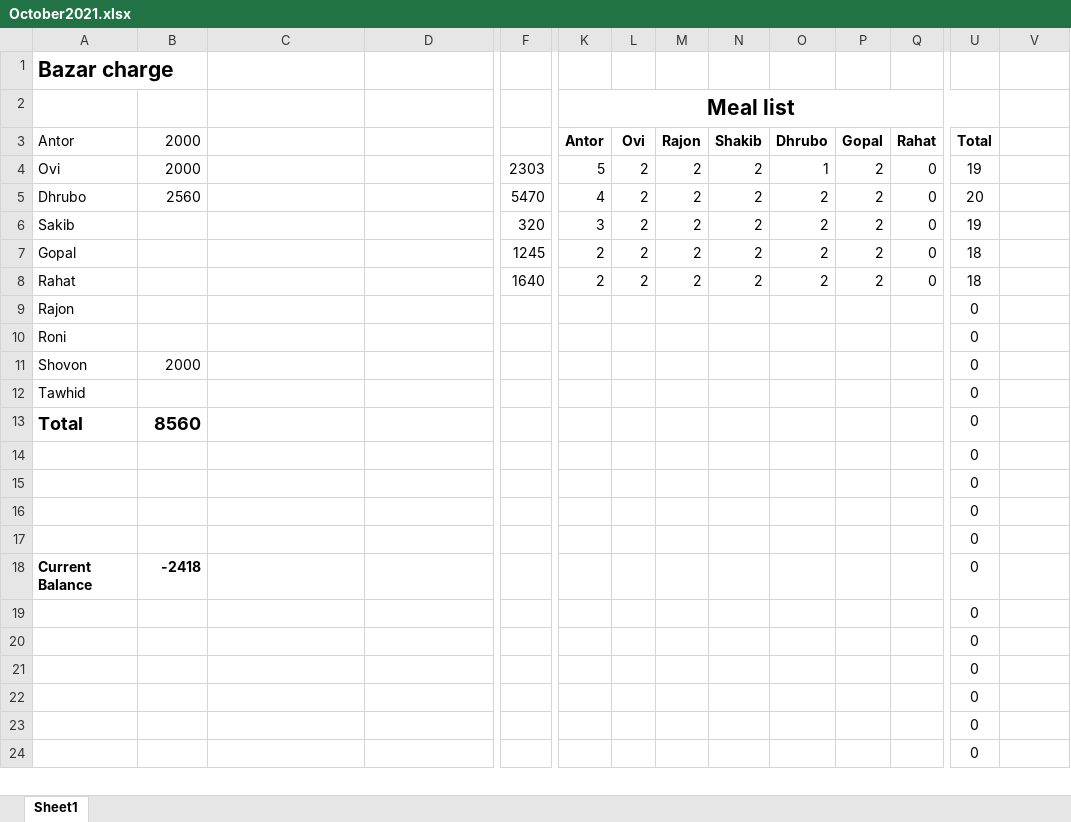
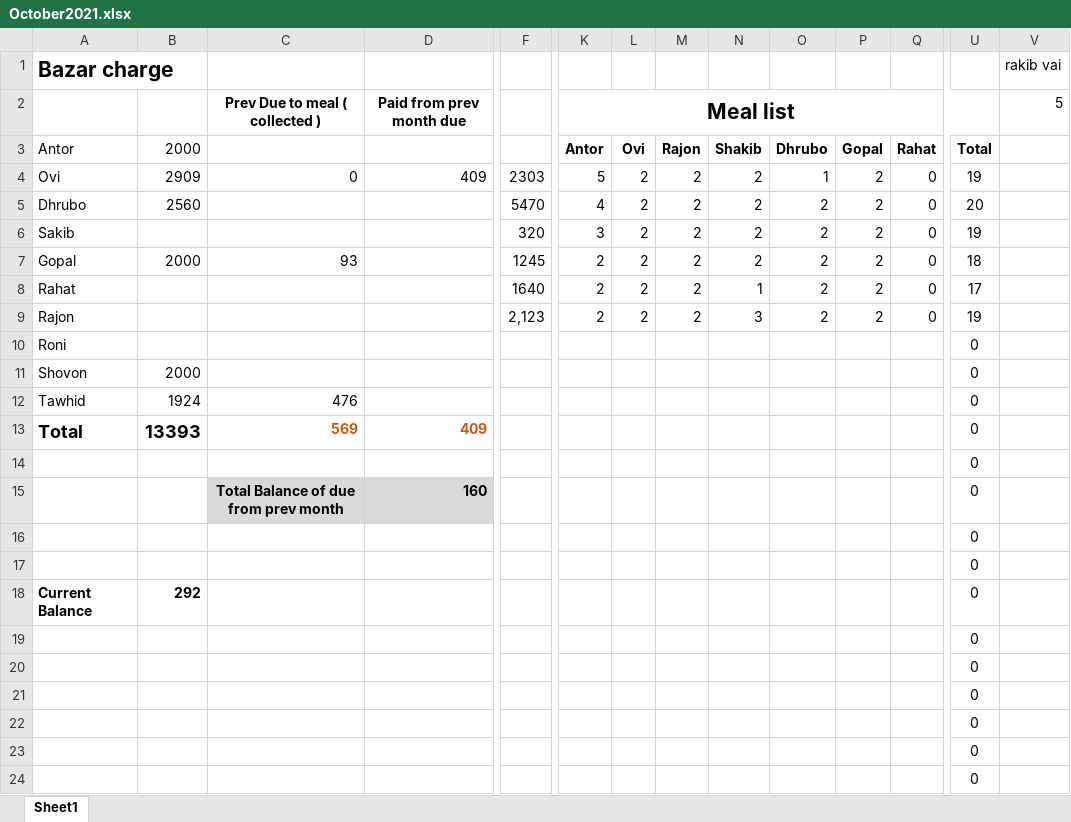
Before and after one commit to sadabdhrubo1997/mess_meal, an Excel workbook: October2021.xlsx, sheet Sheet1, drawn as a sheet; only a part is shown, gaps mark what is left out; values as stored, in another font and other column widths than the file's, no borders; conditional formats not drawn; removed rows and columns are numbered as before the commit, all else as after; rows hold the shown columns only; the diff covers the shown part only; the diff names each change by its address in the sheet, - before the commit and + after, or states it on an @@ line.

```diff
--- a/October2021.xlsx (sheet Sheet1)
+++ b/October2021.xlsx (sheet Sheet1)
-V1: (empty)
+V1: rakib vai
-row 2:  |  |  |  |  | Meal list
+row 2:  |  | Prev Due to meal ( collected ) | Paid from prev month due |  | Meal list |  |  |  |  |  |  |  | 5
-B4 (2000): 2000
+B4 (2000): 2909
-C4: (empty)
+C4: 0
-D4: (empty)
+D4: 409
-B7 (2000): (empty)
+B7 (2000): 2000
-C7: (empty)
+C7: 93
-N8 (Shakib): 2
+N8 (Shakib): 1
-U8 (Total): 18
+U8 (Total): 17
-F9: (empty)
+F9: 2,123
-K9 (Antor): (empty)
+K9 (Antor): 2
-L9 (Ovi): (empty)
+L9 (Ovi): 2
-M9 (Rajon): (empty)
+M9 (Rajon): 2
-N9 (Shakib): (empty)
+N9 (Shakib): 3
-O9 (Dhrubo): (empty)
+O9 (Dhrubo): 2
-P9 (Gopal): (empty)
+P9 (Gopal): 2
-Q9 (Rahat): (empty)
+Q9 (Rahat): 0
-U9 (Total): 0
+U9 (Total): 19
-B12 (2000): (empty)
+B12 (2000): 1924
-C12: (empty)
+C12: 476
-B13 (2000): 8560
+B13 (2000): 13393
-C13: (empty)
+C13: 569
-D13: (empty)
+D13: 409
-C15: (empty)
+C15: Total Balance of due from prev month
-C15:D15 fill: none
+C15:D15 fill: #D9D9D9
-D15: (empty)
+D15: 160
-B18 (2000): -2418
+B18 (2000): 292
```
Also changed, not shown: 3 added rows, 3 removed rows and 4 edited cells elsewhere in this sheet.
